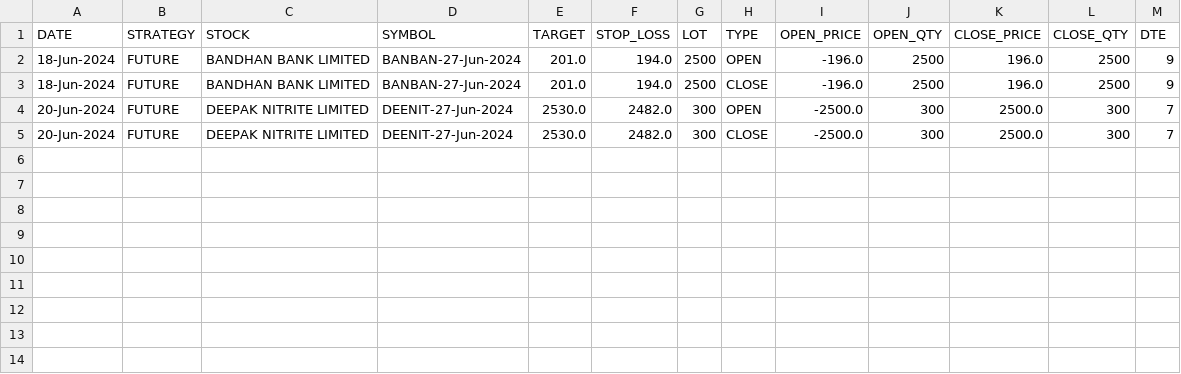
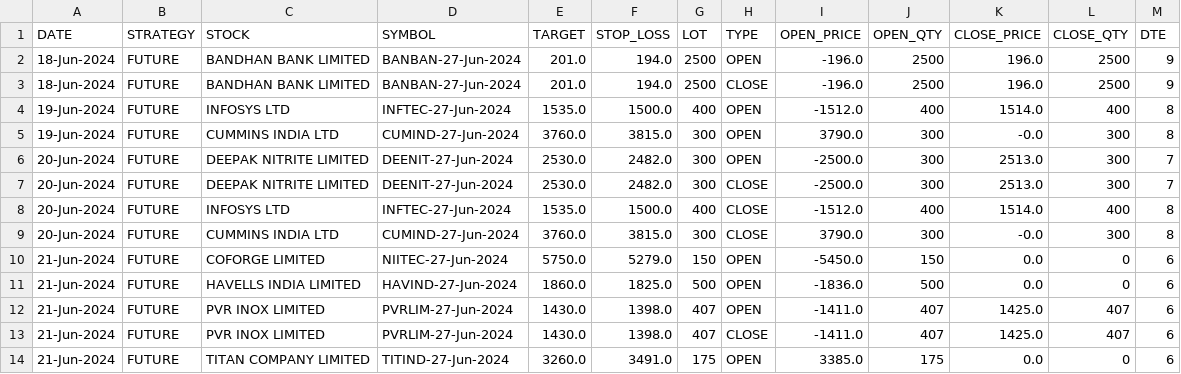
Before and after one commit to satvikraman/trading, a CSV file: src/metrics/db/BREEZE-iCLICK-FUTURE.csv, drawn as a sheet.

```diff
--- a/src/metrics/db/BREEZE-iCLICK-FUTURE.csv
+++ b/src/metrics/db/BREEZE-iCLICK-FUTURE.csv
@@ -3,3 +3,12 @@ DATE,STRATEGY,STOCK,SYMBOL,TARGET,STOP_LOSS,LOT,TYPE,OPEN_PRICE,OPEN_QTY,CLOSE_P
 18-Jun-2024,FUTURE,BANDHAN BANK LIMITED,BANBAN-27-Jun-2024,201.0,194.0,2500,CLOSE,-196.0,2500,196.0,2500,9
-20-Jun-2024,FUTURE,DEEPAK NITRITE LIMITED,DEENIT-27-Jun-2024,2530.0,2482.0,300,OPEN,-2500.0,300,2500.0,300,7
-20-Jun-2024,FUTURE,DEEPAK NITRITE LIMITED,DEENIT-27-Jun-2024,2530.0,2482.0,300,CLOSE,-2500.0,300,2500.0,300,7
+19-Jun-2024,FUTURE,INFOSYS LTD,INFTEC-27-Jun-2024,1535.0,1500.0,400,OPEN,-1512.0,400,1514.0,400,8
+19-Jun-2024,FUTURE,CUMMINS INDIA LTD,CUMIND-27-Jun-2024,3760.0,3815.0,300,OPEN,3790.0,300,-0.0,300,8
+20-Jun-2024,FUTURE,DEEPAK NITRITE LIMITED,DEENIT-27-Jun-2024,2530.0,2482.0,300,OPEN,-2500.0,300,2513.0,300,7
+20-Jun-2024,FUTURE,DEEPAK NITRITE LIMITED,DEENIT-27-Jun-2024,2530.0,2482.0,300,CLOSE,-2500.0,300,2513.0,300,7
+20-Jun-2024,FUTURE,INFOSYS LTD,INFTEC-27-Jun-2024,1535.0,1500.0,400,CLOSE,-1512.0,400,1514.0,400,8
+20-Jun-2024,FUTURE,CUMMINS INDIA LTD,CUMIND-27-Jun-2024,3760.0,3815.0,300,CLOSE,3790.0,300,-0.0,300,8
+21-Jun-2024,FUTURE,COFORGE LIMITED,NIITEC-27-Jun-2024,5750.0,5279.0,150,OPEN,-5450.0,150,0.0,0,6
+21-Jun-2024,FUTURE,HAVELLS INDIA LIMITED,HAVIND-27-Jun-2024,1860.0,1825.0,500,OPEN,-1836.0,500,0.0,0,6
+21-Jun-2024,FUTURE,PVR INOX LIMITED,PVRLIM-27-Jun-2024,1430.0,1398.0,407,OPEN,-1411.0,407,1425.0,407,6
+21-Jun-2024,FUTURE,PVR INOX LIMITED,PVRLIM-27-Jun-2024,1430.0,1398.0,407,CLOSE,-1411.0,407,1425.0,407,6
+21-Jun-2024,FUTURE,TITAN COMPANY LIMITED,TITIND-27-Jun-2024,3260.0,3491.0,175,OPEN,3385.0,175,0.0,0,6
```
Also changed, not shown: src/metrics/db/BREEZE-FnO-FUTURE.csv, src/metrics/db/BREEZE-FnO-OPTION.csv, 10 other files.
